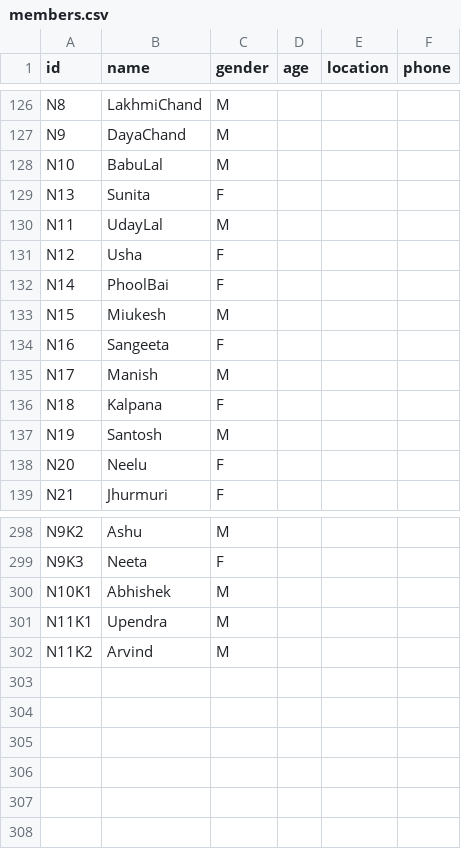
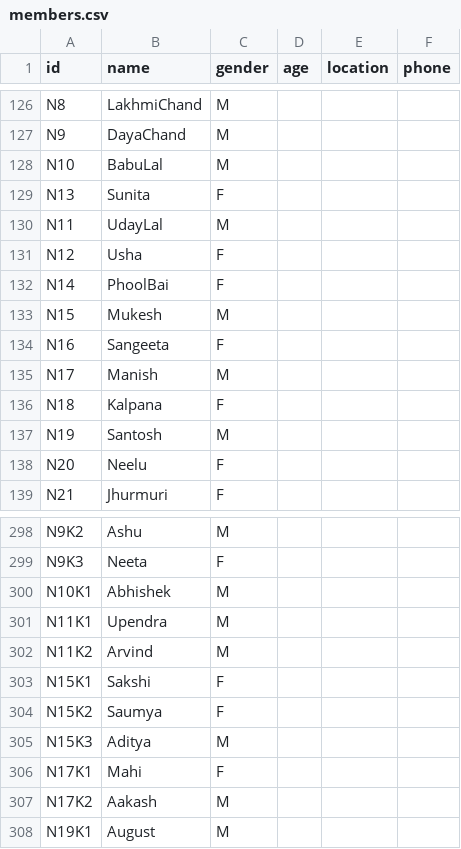
Before and after one commit to vaibhavjn1/family-tree, a CSV file: members.csv, drawn as a sheet; only a part is shown, gaps mark what is left out.

Commit message:
Update members.csv

```diff
--- a/members.csv
+++ b/members.csv
@@ -132,3 +132,3 @@ N12,Usha,F,,,
 N14,PhoolBai,F,,,
-N15,Miukesh,M,,,
+N15,Mukesh,M,,,
 N16,Sangeeta,F,,,
@@ -302 +302,7 @@ N11K1,Upendra,M,,,
 N11K2,Arvind,M,,,
+N15K1,Sakshi,F,,,
+N15K2,Saumya,F,,,
+N15K3,Aditya,M,,,
+N17K1,Mahi,F,,,
+N17K2,Aakash,M,,,
+N19K1,August,M,,,
```
